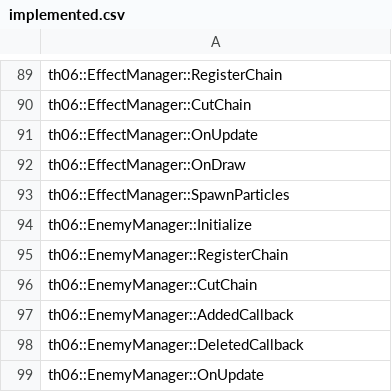
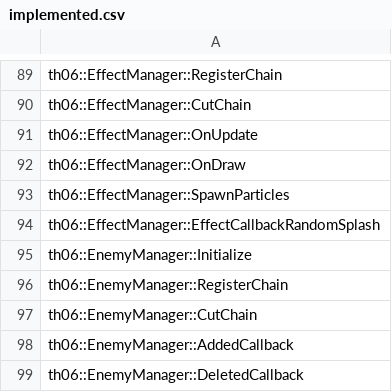
Before and after one commit to izy1sky/th06, a CSV file: config/implemented.csv, drawn as a sheet; only a part is shown, gaps mark what is left out; the shorter side is filled out with more unchanged rows; the diff names each change by its address in the sheet, - before the commit and + after, or states it on an @@ line.

Commit message:
Implement EffectManager::EffectCallbackRandomSplash

```diff
--- a/config/implemented.csv
+++ b/config/implemented.csv
+row 94: th06::EffectManager::EffectCallbackRandomSplash
```
Also changed, not shown: config/stubbed.csv, 2 other files.
